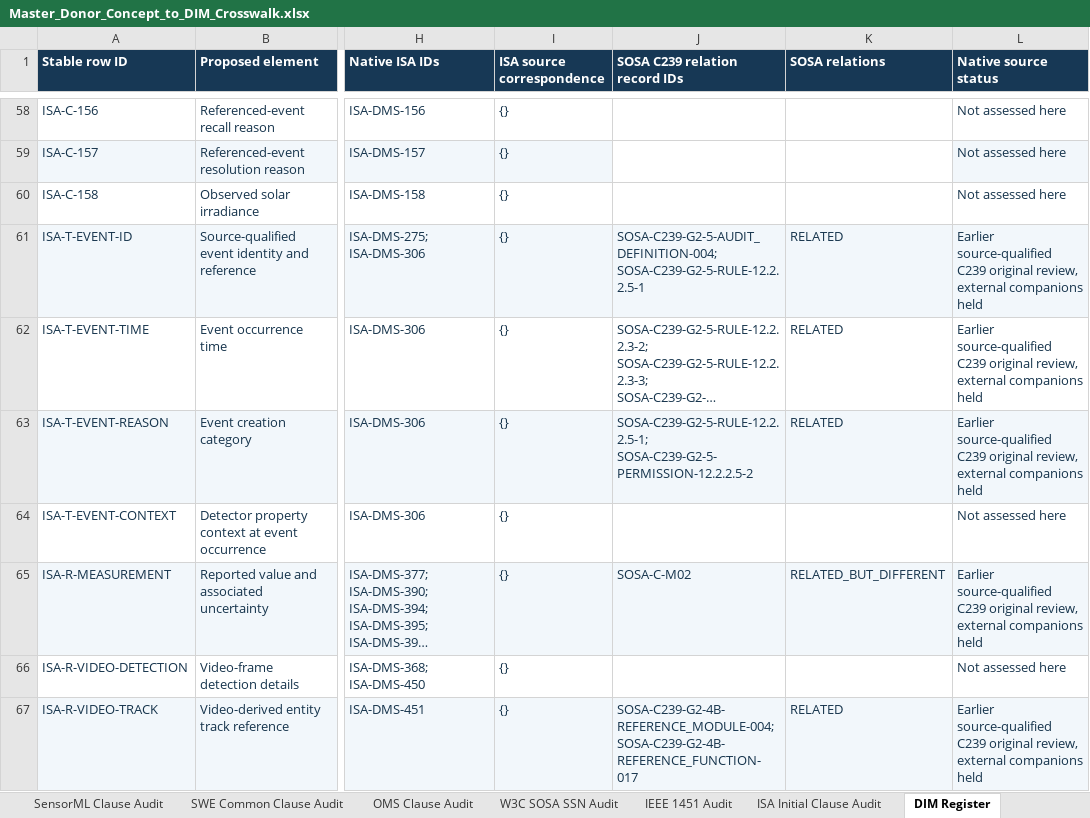
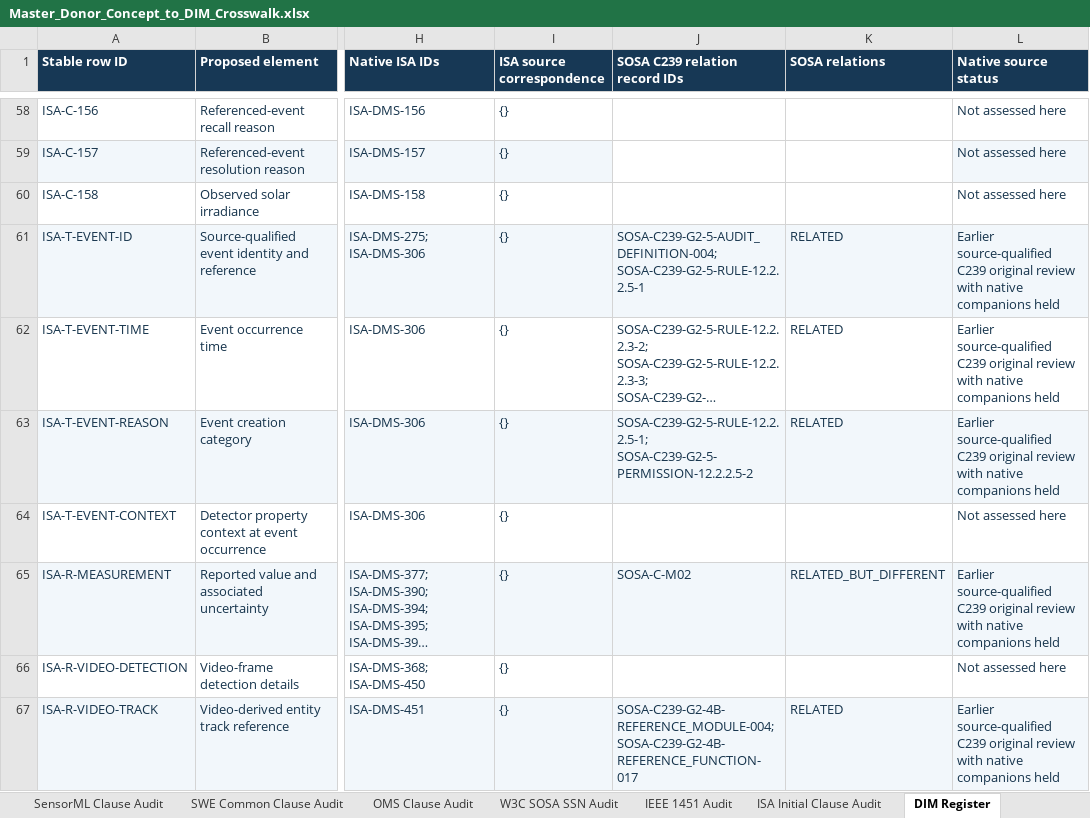
Before and after one commit to OS4CSAPI/glaux-client, an Excel workbook: Docs/Research/DIM_Profile_V2/Donor_DIM_Crosswalk/Master_Donor_Concept_to_DIM_Crosswalk.xlsx, sheet DIM Register, drawn as a sheet; only a part is shown, gaps mark what is left out; long unchanged cells end in …; values as stored, in another font and other column widths than the file's, no borders; the diff covers the shown part only; the diff names each change by its address in the sheet, - before the commit and + after, or states it on an @@ line.

```diff
--- a/Docs/Research/DIM_Profile_V2/Donor_DIM_Crosswalk/Master_Donor_Concept_to_DIM_Crosswalk.xlsx (sheet DIM Register)
+++ b/Docs/Research/DIM_Profile_V2/Donor_DIM_Crosswalk/Master_Donor_Concept_to_DIM_Crosswalk.xlsx (sheet DIM Register)
-L61:L63 (Native source status): …C239 original review, external companions held
+L61:L63 (Native source status): …C239 original review with native companions held
-L65 (Native source status): …C239 original review, external companions held
+L65 (Native source status): …C239 original review with native companions held
-L67 (Native source status): …C239 original review, external companions held
+L67 (Native source status): …C239 original review with native companions held
```
Also changed, not shown: 130 edited cells and cell formats elsewhere in this sheet, sheet Summary, sheet Validation, sheet Master Crosswalk, 3 other files.
